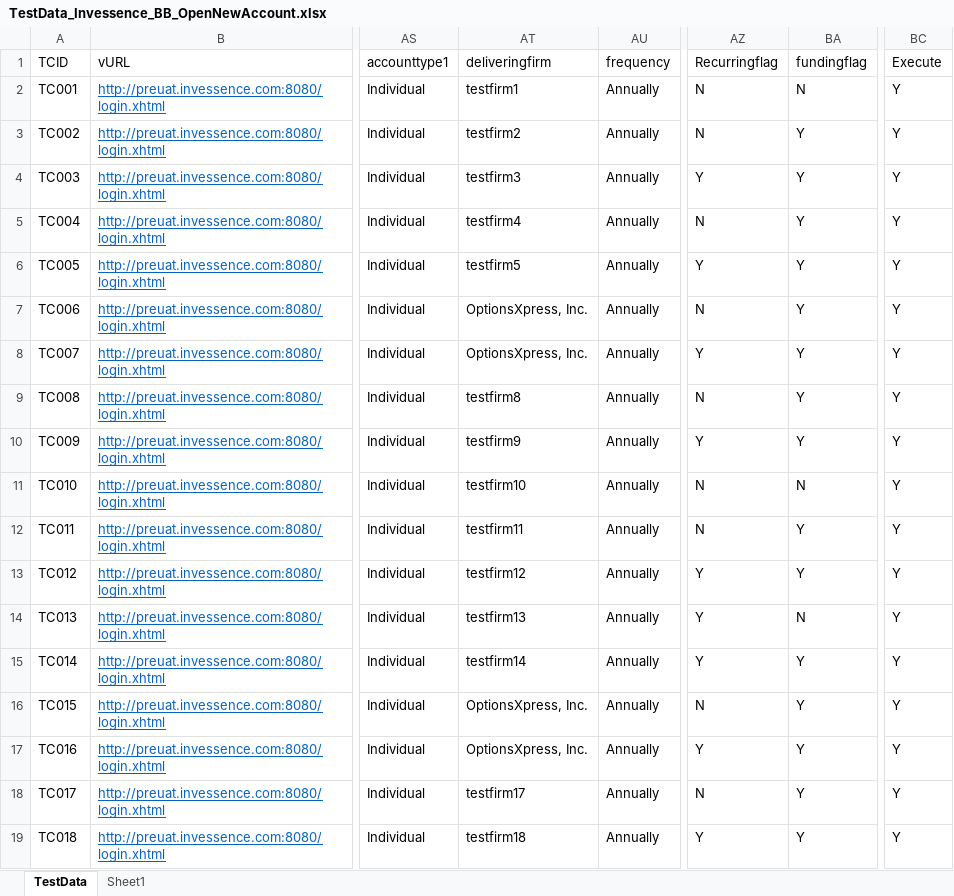
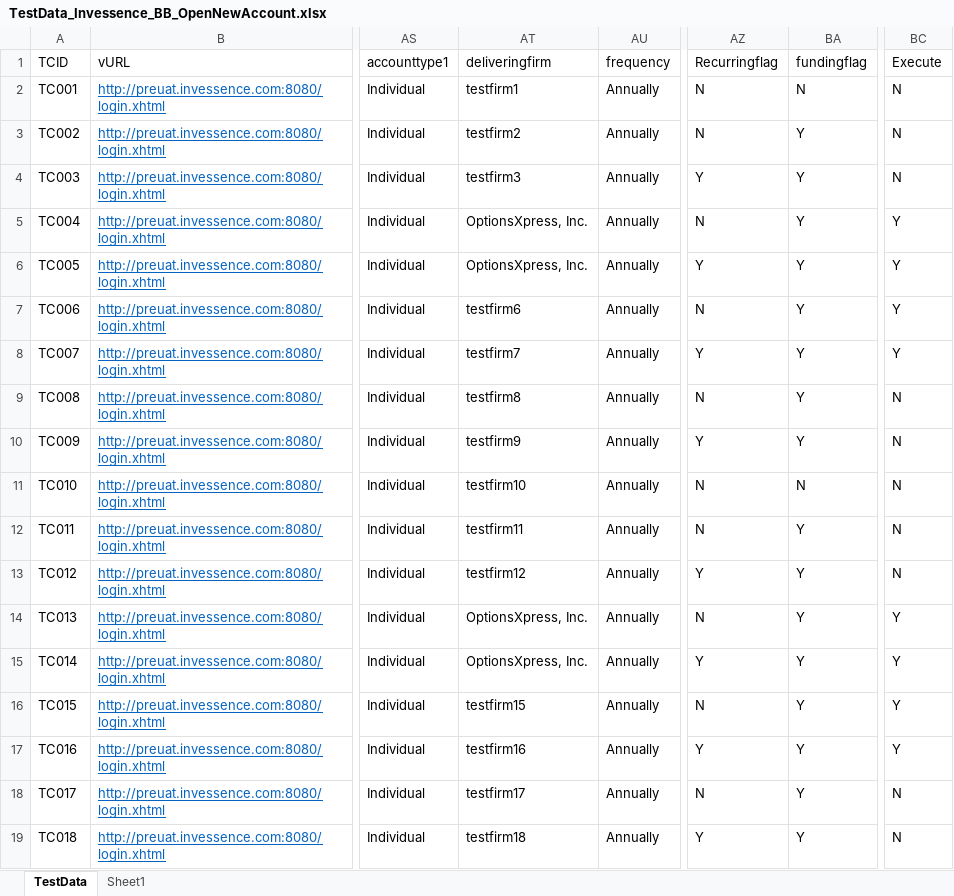
Before and after one commit to sunilgit1985/SVNrepo, an Excel workbook: QA_Automation/Invessence/TestCases/BB/TestData_Invessence_BB_OpenNewAccount.xlsx, sheet TestData, drawn as a sheet; only a part is shown, gaps mark what is left out; values as stored, in another font and other column widths than the file's, no borders; the diff names each change by its address in the sheet, - before the commit and + after, or states it on an @@ line.

```diff
--- a/QA_Automation/Invessence/TestCases/BB/TestData_Invessence_BB_OpenNewAccount.xlsx (sheet TestData)
+++ b/QA_Automation/Invessence/TestCases/BB/TestData_Invessence_BB_OpenNewAccount.xlsx (sheet TestData)
-BC2:BC4 (Execute): Y
+BC2:BC4 (Execute): N
-AT5 (deliveringfirm): testfirm4
+AT5 (deliveringfirm): OptionsXpress, Inc.
-AT6 (deliveringfirm): testfirm5
+AT6 (deliveringfirm): OptionsXpress, Inc.
-AT7 (deliveringfirm): OptionsXpress, Inc.
+AT7 (deliveringfirm): testfirm6
-AT8 (deliveringfirm): OptionsXpress, Inc.
+AT8 (deliveringfirm): testfirm7
-BC9:BC13 (Execute): Y
+BC9:BC13 (Execute): N
-AT14 (deliveringfirm): testfirm13
+AT14 (deliveringfirm): OptionsXpress, Inc.
-AZ14 (Recurringflag): Y
+AZ14 (Recurringflag): N
-BA14 (fundingflag): N
+BA14 (fundingflag): Y
-AT15 (deliveringfirm): testfirm14
+AT15 (deliveringfirm): OptionsXpress, Inc.
-AT16 (deliveringfirm): OptionsXpress, Inc.
+AT16 (deliveringfirm): testfirm15
-AT17 (deliveringfirm): OptionsXpress, Inc.
+AT17 (deliveringfirm): testfirm16
-BC18:BC19 (Execute): Y
+BC18:BC19 (Execute): N
```
Also changed, not shown: QA_Automation/Invessence/TestCases/TCM/TestData_Invessence_TCM_OpenNewAccount.xlsx, 1 other file.
